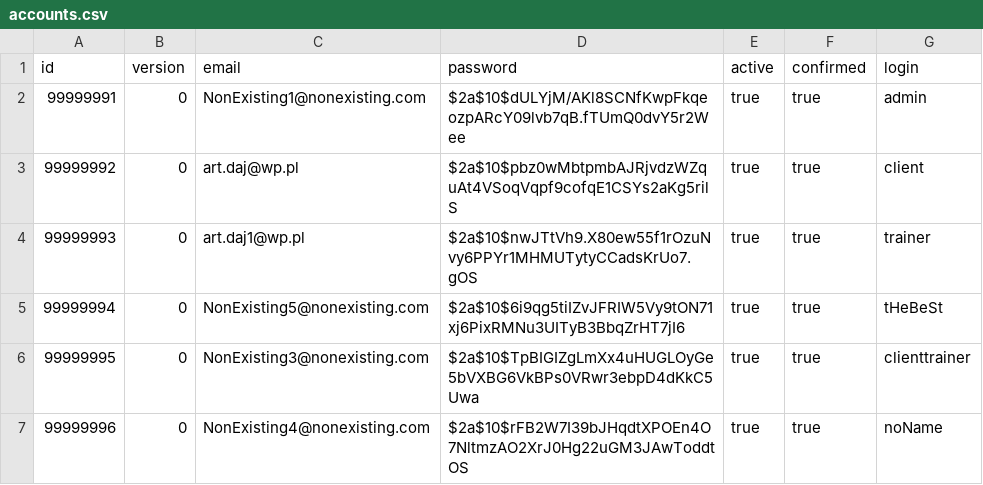
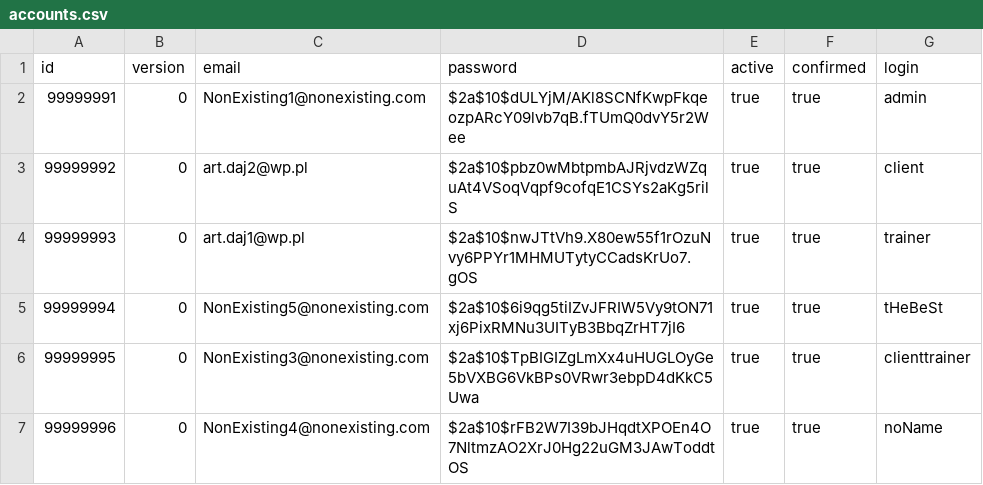
Before and after one commit to Arturro99/Gym, a CSV file: backend/service-starter/src/main/resources/db/data/csv/accounts.csv, drawn as a sheet.

```diff
--- a/backend/service-starter/src/main/resources/db/data/csv/accounts.csv
+++ b/backend/service-starter/src/main/resources/db/data/csv/accounts.csv
@@ -2,3 +2,3 @@
 99999991,0,NonExisting1@nonexisting.com,$2a$10$dULYjM/AKl8SCNfKwpFkqeozpARcY09lvb7qB.fTUmQ0dvY5r2Wee,true,true,admin
-99999992,0,art.daj@wp.pl,$2a$10$pbz0wMbtpmbAJRjvdzWZquAt4VSoqVqpf9cofqE1CSYs2aKg5rilS,true,true,client
+99999992,0,art.daj2@wp.pl,$2a$10$pbz0wMbtpmbAJRjvdzWZquAt4VSoqVqpf9cofqE1CSYs2aKg5rilS,true,true,client
 99999993,0,art.daj1@wp.pl,$2a$10$nwJTtVh9.X80ew55f1rOzuNvy6PPYr1MHMUTytyCCadsKrUo7.gOS,true,true,trainer
```
Also changed, not shown: backend/service-starter/src/main/resources/db/data/csv/accountDetails.csv, 30 other files.
